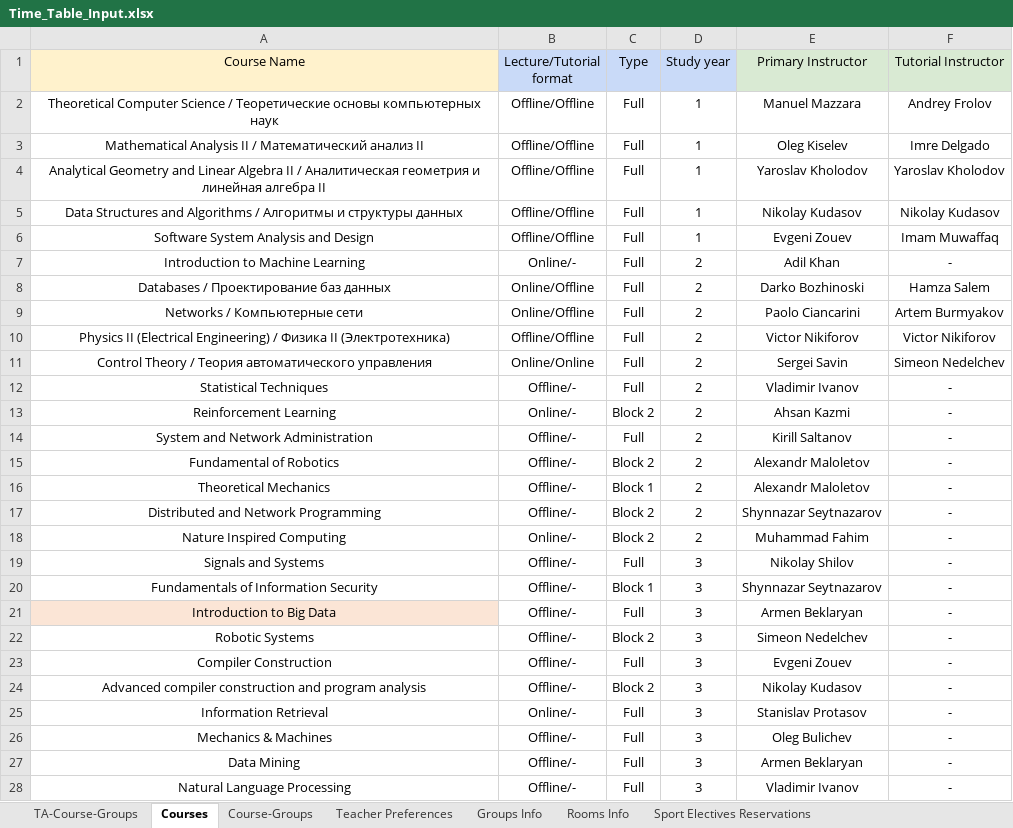
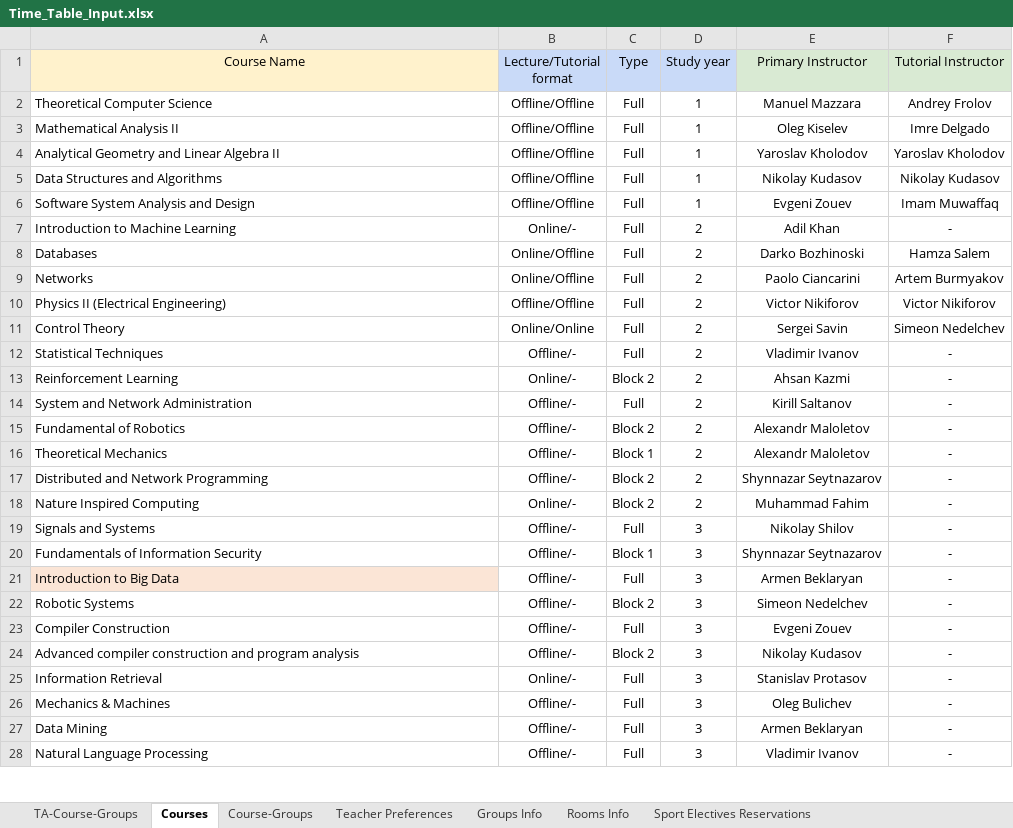
Before and after one commit to EgorLeb/iu_timetable_scheduler_, an Excel workbook: input_data/Time_Table_Input.xlsx, sheet Courses, drawn as a sheet; only a part is shown; values as stored, in another font and other column widths than the file's, no borders; the diff covers the shown part only; the diff names each change by its address in the sheet, - before the commit and + after, or states it on an @@ line.

```diff
--- a/input_data/Time_Table_Input.xlsx (sheet Courses)
+++ b/input_data/Time_Table_Input.xlsx (sheet Courses)
-A2 (Course Name): …Computer Science / Теоретические основы компьютерных наук
+A2 (Course Name): …Computer Science
-A2:A28 alignment: center
+A2:A28 alignment: left
-A3 (Course Name): Mathematical Analysis II / Математический анализ II
+A3 (Course Name): Mathematical Analysis II
-A4 (Course Name): …Algebra II / Аналитическая геометрия и линейная алгебра II
+A4 (Course Name): …Algebra II
-A5 (Course Name): …and Algorithms / Алгоритмы и структуры данных
+A5 (Course Name): …and Algorithms
-A8 (Course Name): Databases / Проектирование баз данных
+A8 (Course Name): Databases
-A9 (Course Name): Networks / Компьютерные сети
+A9 (Course Name): Networks
-A10 (Course Name): …(Electrical Engineering) / Физика II (Электротехника)
+A10 (Course Name): …(Electrical Engineering)
-A11 (Course Name): Control Theory / Теория автоматического управления
+A11 (Course Name): Control Theory
```
Also changed, not shown: cell formats elsewhere in this sheet, sheet Teacher Preferences, sheet TA-Course-Groups, sheet Course-Groups.
